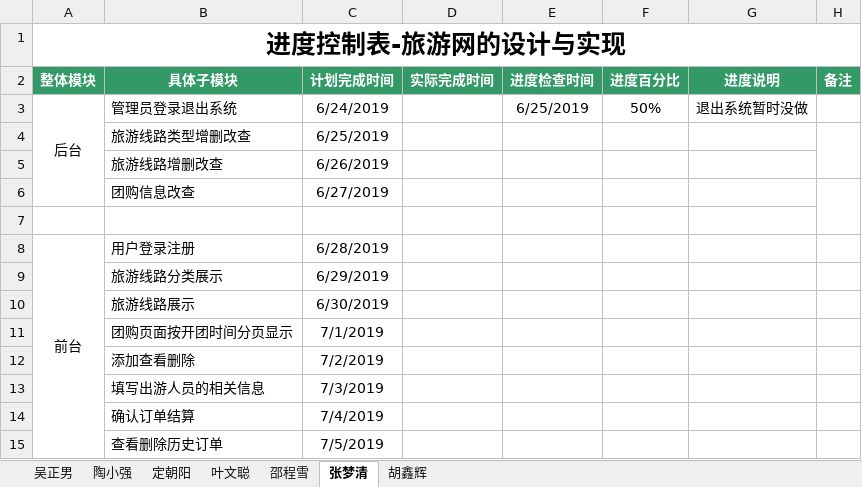
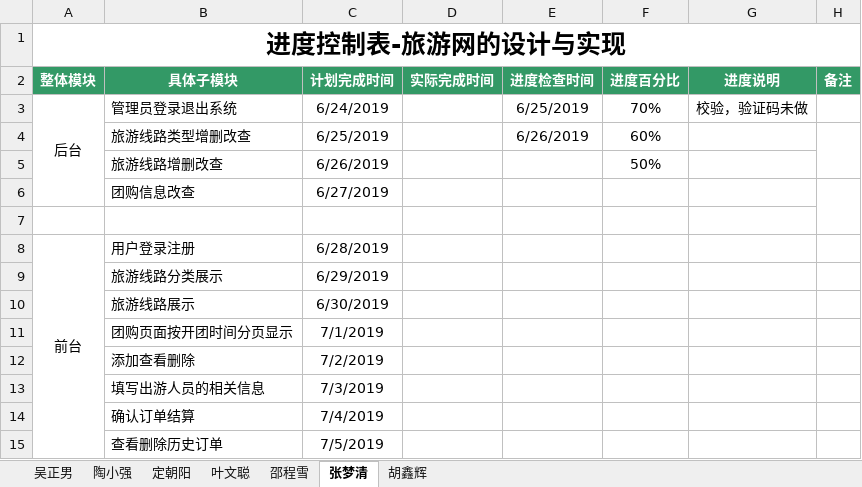
Before and after one commit to hgkj-rj-02/hgkj_02, an Excel workbook: 吴正男/编码进度表-吴正男.xlsx, sheet 张梦清, drawn as a sheet; values as stored, in another font and other column widths than the file's, no borders; the diff names each change by its address in the sheet, - before the commit and + after, or states it on an @@ line.

```diff
--- a/吴正男/编码进度表-吴正男.xlsx (sheet 张梦清)
+++ b/吴正男/编码进度表-吴正男.xlsx (sheet 张梦清)
-F3 (进度百分比): 50%
+F3 (进度百分比): 70%
-G3 (进度说明): 退出系统暂时没做
+G3 (进度说明): 校验，验证码未做
-E4 (进度检查时间): (empty)
+E4 (进度检查时间): 6/26/2019
-F4 (进度百分比): (empty)
+F4 (进度百分比): 60%
-F5 (进度百分比): (empty)
+F5 (进度百分比): 50%
```
Also changed, not shown: sheet 吴正男, sheet 胡鑫辉, sheet 陶小强, sheet 邵程雪, sheet 定朝阳, sheet 叶文聪.
